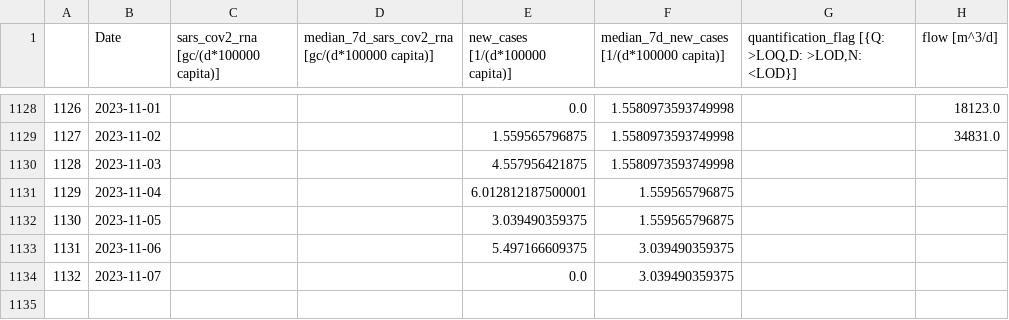
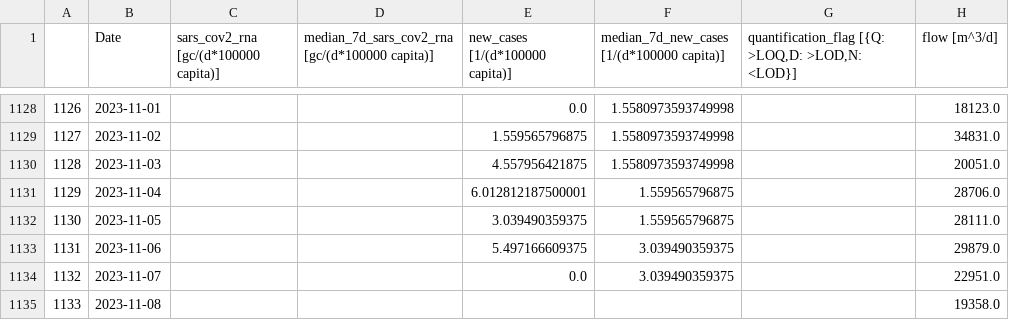
Before and after one commit to necsi/WHN-Wastewater-Data, a CSV file: data/Switzerland/altenrhein_ch_wastewater_data.csv, drawn as a sheet; only a part is shown, gaps mark what is left out.

```diff
--- a/data/Switzerland/altenrhein_ch_wastewater_data.csv
+++ b/data/Switzerland/altenrhein_ch_wastewater_data.csv
@@ -1129,6 +1129,7 @@
 1127,2023-11-02,,,1.559565796875,1.5580973593749998,,34831.0
-1128,2023-11-03,,,4.557956421875,1.5580973593749998,,
-1129,2023-11-04,,,6.012812187500001,1.559565796875,,
-1130,2023-11-05,,,3.039490359375,1.559565796875,,
-1131,2023-11-06,,,5.497166609375,3.039490359375,,
-1132,2023-11-07,,,0.0,3.039490359375,,
+1128,2023-11-03,,,4.557956421875,1.5580973593749998,,20051.0
+1129,2023-11-04,,,6.012812187500001,1.559565796875,,28706.0
+1130,2023-11-05,,,3.039490359375,1.559565796875,,28111.0
+1131,2023-11-06,,,5.497166609375,3.039490359375,,29879.0
+1132,2023-11-07,,,0.0,3.039490359375,,22951.0
+1133,2023-11-08,,,,,,19358.0
```
Also changed, not shown: data/Switzerland/chur_ch_wastewater_data.csv, data/Switzerland/geneva_ch_wastewater_data.csv, 3 other files.
